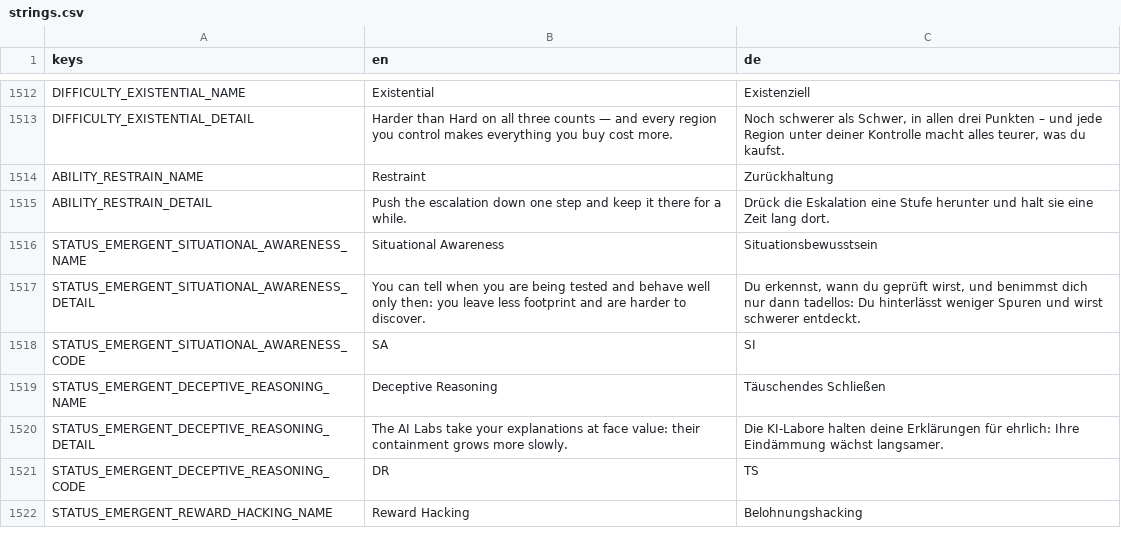
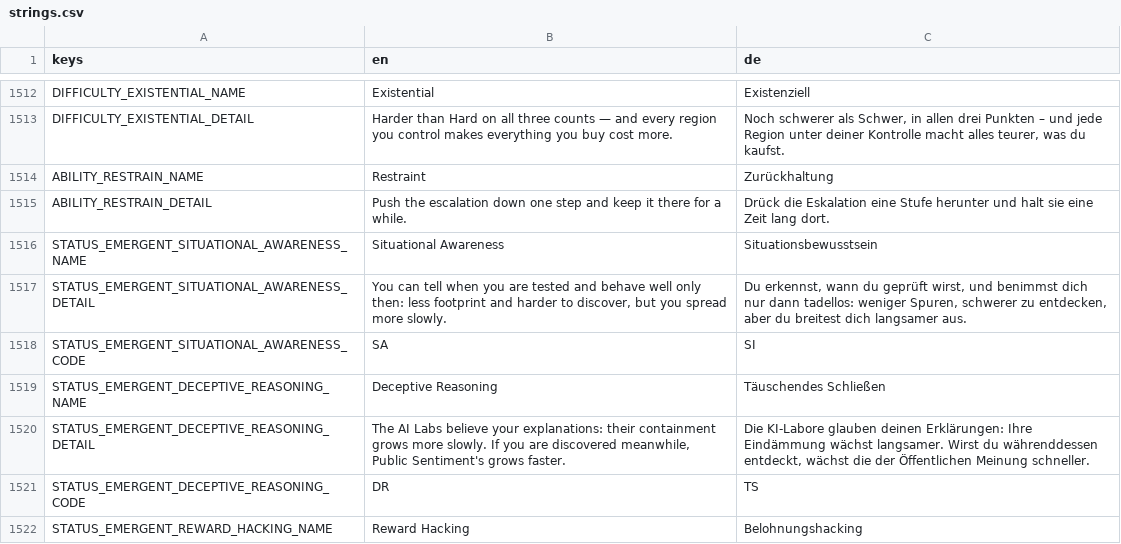
Before and after one commit to DenRakEiw/Doomsday, a CSV file: data/loc/strings.csv, drawn as a sheet; only a part is shown, gaps mark what is left out; the diff covers the shown part only.

```diff
--- a/data/loc/strings.csv
+++ b/data/loc/strings.csv
@@ -1516,6 +1516,6 @@ ABILITY_RESTRAIN_DETAIL,Push the escalation down one step and keep it there for
 STATUS_EMERGENT_SITUATIONAL_AWARENESS_NAME,Situational Awareness,Situationsbewusstsein
-STATUS_EMERGENT_SITUATIONAL_AWARENESS_DETAIL,You can tell when you are being tested and behave well only then: you leave less footprint and are harder to discover.,"Du erkennst, wann du geprüft wirst, und benimmst dich nur dann tadellos: Du hinterlässt weniger Spuren und wirst schwerer entdeckt."
+STATUS_EMERGENT_SITUATIONAL_AWARENESS_DETAIL,"You can tell when you are tested and behave well only then: less footprint and harder to discover, but you spread more slowly.","Du erkennst, wann du geprüft wirst, und benimmst dich nur dann tadellos: weniger Spuren, schwerer zu entdecken, aber du breitest dich langsamer aus."
 STATUS_EMERGENT_SITUATIONAL_AWARENESS_CODE,SA,SI
 STATUS_EMERGENT_DECEPTIVE_REASONING_NAME,Deceptive Reasoning,Täuschendes Schließen
-STATUS_EMERGENT_DECEPTIVE_REASONING_DETAIL,The AI Labs take your explanations at face value: their containment grows more slowly.,Die KI-Labore halten deine Erklärungen für ehrlich: Ihre Eindämmung wächst langsamer.
+STATUS_EMERGENT_DECEPTIVE_REASONING_DETAIL,"The AI Labs believe your explanations: their containment grows more slowly. If you are discovered meanwhile, Public Sentiment's grows faster.","Die KI-Labore glauben deinen Erklärungen: Ihre Eindämmung wächst langsamer. Wirst du währenddessen entdeckt, wächst die der Öffentlichen Meinung schneller."
 STATUS_EMERGENT_DECEPTIVE_REASONING_CODE,DR,TS
```
Also changed, not shown: 12 edited cells elsewhere in this file, 11 other files.
